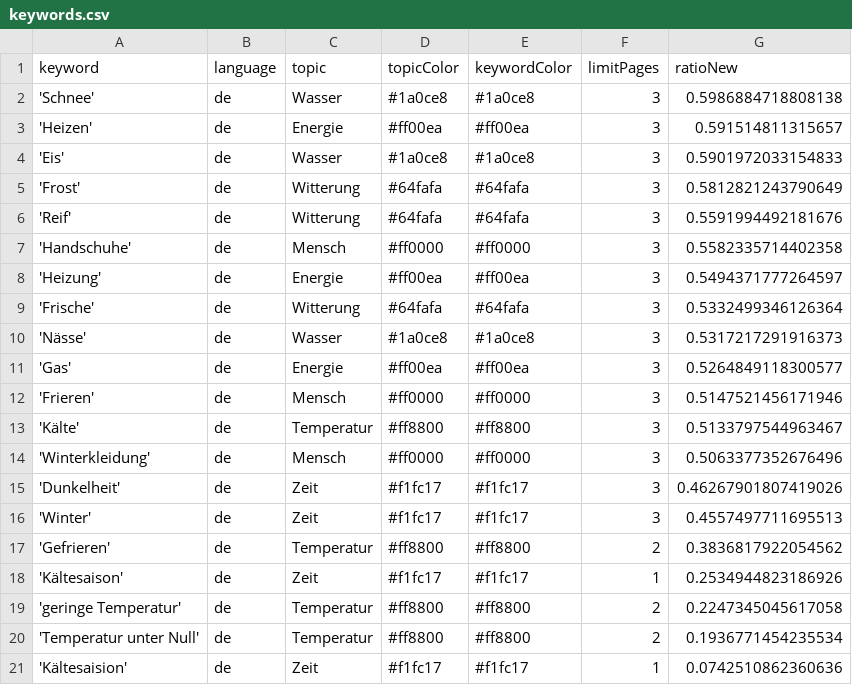
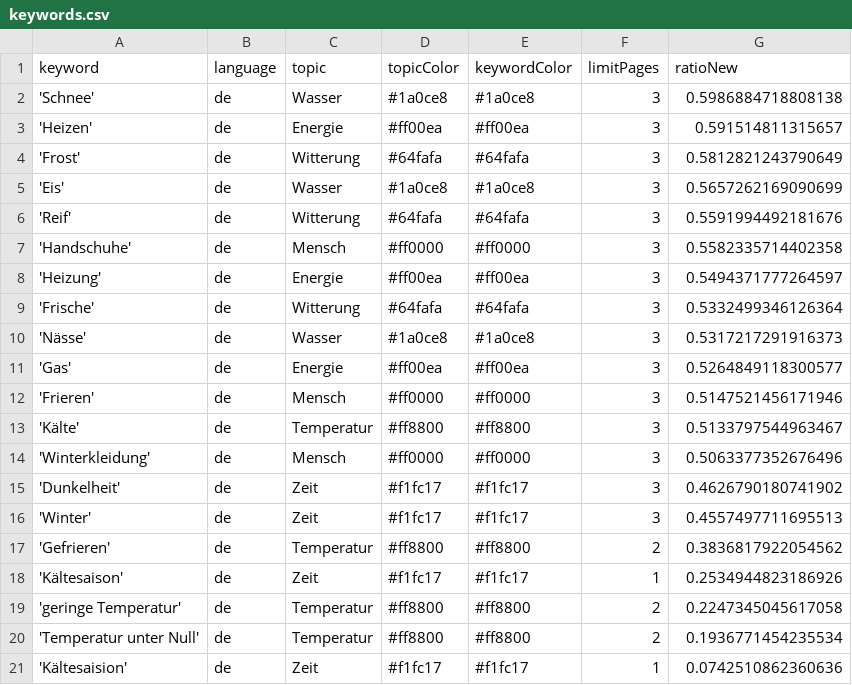
Before and after one commit to svpblank1/winterIsComing2, a CSV file: keywords.csv, drawn as a sheet.

```diff
--- a/keywords.csv
+++ b/keywords.csv
@@ -3,4 +3,4 @@ keyword,language,topic,topicColor,keywordColor,limitPages,ratioNew
 'Heizen',de,Energie,#ff00ea,#ff00ea,3,0.591514811315657
-'Eis',de,Wasser,#1a0ce8,#1a0ce8,3,0.5901972033154833
 'Frost',de,Witterung,#64fafa,#64fafa,3,0.5812821243790649
+'Eis',de,Wasser,#1a0ce8,#1a0ce8,3,0.5657262169090699
 'Reif',de,Witterung,#64fafa,#64fafa,3,0.5591994492181676
@@ -14,3 +14,3 @@ keyword,language,topic,topicColor,keywordColor,limitPages,ratioNew
 'Winterkleidung',de,Mensch,#ff0000,#ff0000,3,0.5063377352676496
-'Dunkelheit',de,Zeit,#f1fc17,#f1fc17,3,0.46267901807419026
+'Dunkelheit',de,Zeit,#f1fc17,#f1fc17,3,0.4626790180741902
 'Winter',de,Zeit,#f1fc17,#f1fc17,3,0.4557497711695513
```
Also changed, not shown: csv/news_2022_11.csv, 1 other file.
